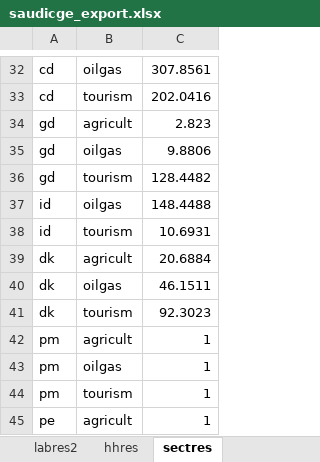
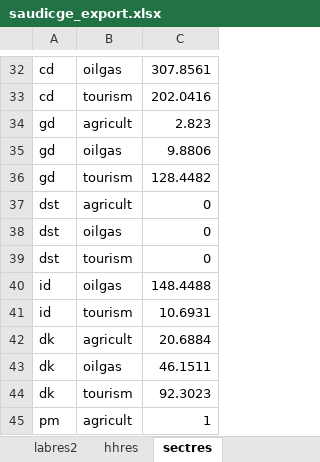
Before and after one commit to Ahmed-Alqershi/ecokaizen_alpha, an Excel workbook: backend/models/saudicge_export.xlsx, sheet sectres, drawn as a sheet; only a part is shown, gaps mark what is left out; the shorter side is filled out with more unchanged rows; values as stored, in another font and other column widths than the file's, no borders; the diff names each change by its address in the sheet, - before the commit and + after, or states it on an @@ line.

```diff
--- a/backend/models/saudicge_export.xlsx (sheet sectres)
+++ b/backend/models/saudicge_export.xlsx (sheet sectres)
+row 37: dst | agricult | 0
+row 38: dst | oilgas | 0
+row 39: dst | tourism | 0
```
Also changed, not shown: sheet zz, other sheet tabs, 2 other files.
